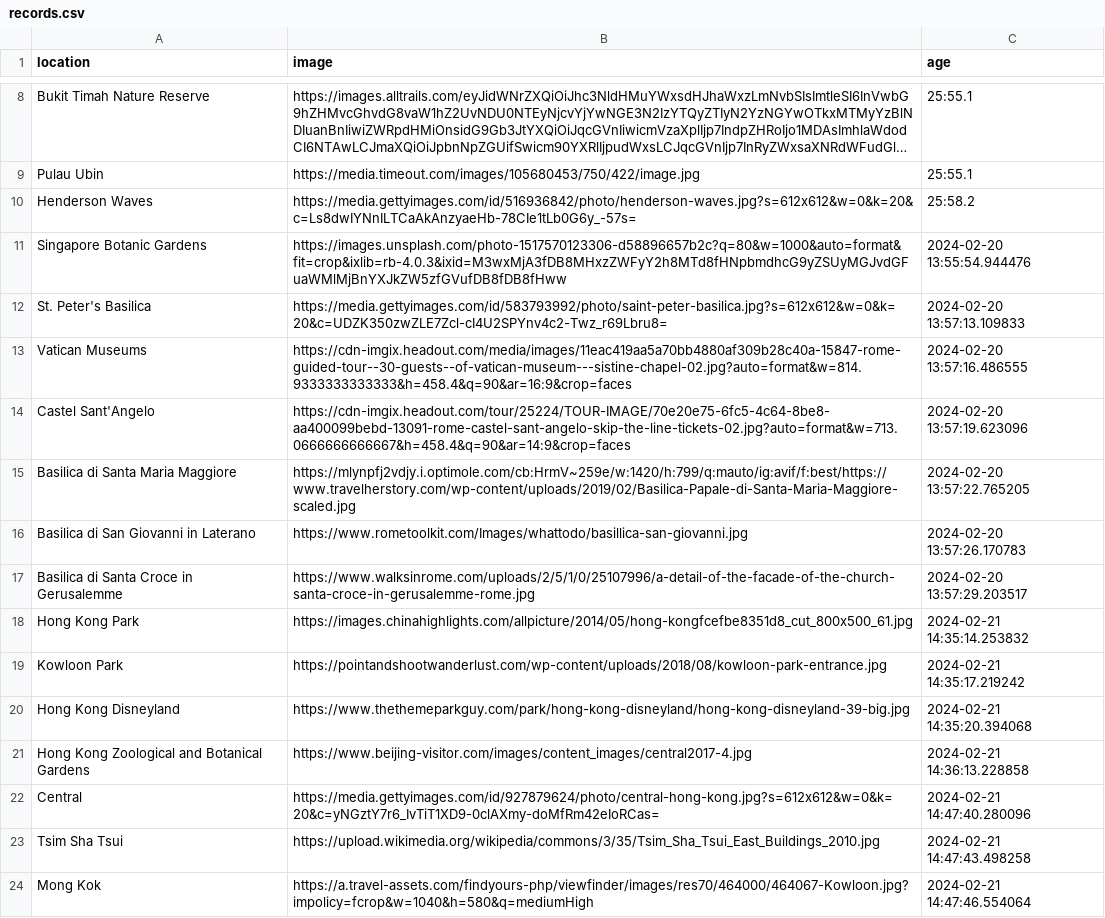
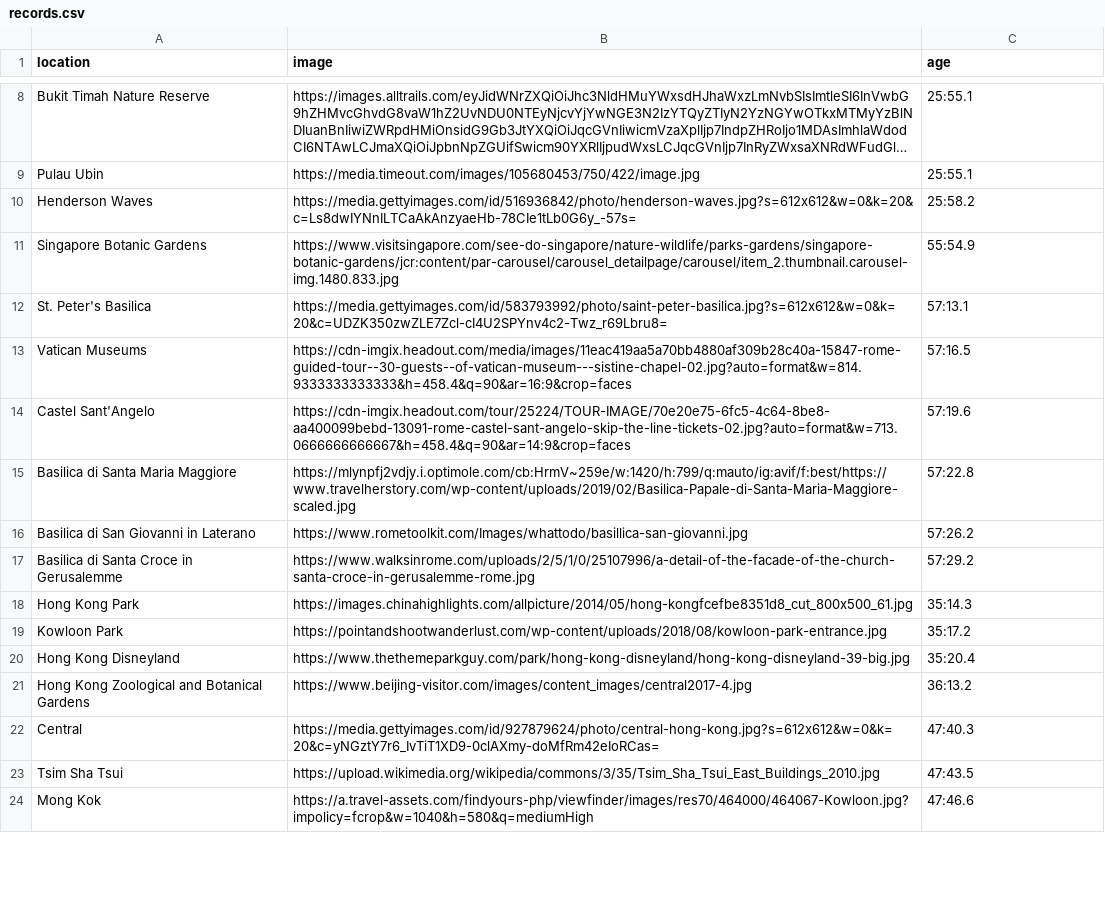
Before and after one commit to leizafroilan/streamlit-devs, a CSV file: travel_ai_app/files/records.csv, drawn as a sheet; only a part is shown, gaps mark what is left out; long unchanged cells end in …; the diff covers the shown part only.

```diff
--- a/travel_ai_app/files/records.csv
+++ b/travel_ai_app/files/records.csv
@@ -10,15 +10,15 @@ Pulau Ubin,https://media.timeout.com/images/105680453/750/422/image.jpg,25:55.1
 Henderson Waves,https://media.gettyimages.com/id/516936842/photo/henderson-waves.jpg?s=612x612&w=0&k=20&c=Ls8dwIYNnILTCaAkAnzyaeHb-78CIe1tLb0G6y_-57s=,25:58.2
-Singapore Botanic Gardens,https://images.unsplash.com/photo-1517570123306-d58896657b2c?q=80&w=1000&auto=format&fit=crop&ixlib=rb-4.0.3&ixid=M3wxMjA3fDB8MHxzZWFyY2h8MTd8fHNpbmdhcG9yZSUyMGJvdGFuaWMlMjBnYXJkZW5zfGVufDB8fDB8fHww,2024-02-20 13:55:54.944476
-St. Peter's Basilica,https://media.gettyimages.com/id/583793992/photo/saint-peter-basilica.jpg?s=612x612&w=0&k=20&c=UDZK350zwZLE7Zcl-cI4U2SPYnv4c2-Twz_r69Lbru8=,2024-02-20 13:57:13.109833
-Vatican Museums,https://cdn-imgix.headout.com/media/images/11eac419aa5a70bb4880af309b28c40a-15847-rome-guided-tour--30-guests--of-vatican-museum---sistine-chapel-02.jpg?auto=format&w=814.9333333333333&h=458.4&q=90&ar=16:9&crop=faces,2024-02-20 13:57:16.486555
-Castel Sant'Angelo,https://cdn-imgix.headout.com/tour/25224/TOUR-IMAGE/70e20e75-6fc5-4c64-8be8-aa400099bebd-13091-rome-castel-sant-angelo-skip-the-line-tickets-02.jpg?auto=format&w=713.0666666666667&h=458.4&q=90&ar=14:9&crop=faces,2024-02-20 13:57:19.623096
-Basilica di Santa Maria Maggiore,https://mlynpfj2vdjy.i.optimole.com/cb:HrmV~259e/w:1420/h:799/q:mauto/ig:avif/f:best/https://www.travelherstory.com/wp-content/uploads/2019/02/Basilica-Papale-di-Santa-Maria-Maggiore-scaled.jpg,2024-02-20 13:57:22.765205
-Basilica di San Giovanni in Laterano,https://www.rometoolkit.com/Images/whattodo/basillica-san-giovanni.jpg,2024-02-20 13:57:26.170783
-Basilica di Santa Croce in Gerusalemme,https://www.walksinrome.com/uploads/2/5/1/0/25107996/a-detail-of-the-facade-of-the-church-santa-croce-in-gerusalemme-rome.jpg,2024-02-20 13:57:29.203517
-Hong Kong Park,https://images.chinahighlights.com/allpicture/2014/05/hong-kongfcefbe8351d8_cut_800x500_61.jpg,2024-02-21 14:35:14.253832
-Kowloon Park,https://pointandshootwanderlust.com/wp-content/uploads/2018/08/kowloon-park-entrance.jpg,2024-02-21 14:35:17.219242
-Hong Kong Disneyland,https://www.thethemeparkguy.com/park/hong-kong-disneyland/hong-kong-disneyland-39-big.jpg,2024-02-21 14:35:20.394068
-Hong Kong Zoological and Botanical Gardens,https://www.beijing-visitor.com/images/content_images/central2017-4.jpg,2024-02-21 14:36:13.228858
-Central,https://media.gettyimages.com/id/927879624/photo/central-hong-kong.jpg?s=612x612&w=0&k=20&c=yNGztY7r6_IvTiT1XD9-0clAXmy-doMfRm42eIoRCas=,2024-02-21 14:47:40.280096
-Tsim Sha Tsui,https://upload.wikimedia.org/wikipedia/commons/3/35/Tsim_Sha_Tsui_East_Buildings_2010.jpg,2024-02-21 14:47:43.498258
-Mong Kok,https://a.travel-assets.com/findyours-php/viewfinder/images/res70/464000/464067-Kowloon.jpg?impolicy=fcrop&w=1040&h=580&q=mediumHigh,2024-02-21 14:47:46.554064
+Singapore Botanic Gardens,https://www.visitsingapore.com/see-do-singapore/nature-wildlife/parks-gardens/singapore-botanic-gardens/jcr:content/par-carousel/carousel_detailpage/carousel/item_2.thumbnail.carousel-img.1480.833.jpg,55:54.9
+St. Peter's Basilica,https://media.gettyimages.com/id/583793992/photo/saint-peter-basilica.jpg?s=612x612&w=0&k=20&c=UDZK350zwZLE7Zcl-cI4U2SPYnv4c2-Twz_r69Lbru8=,57:13.1
+Vatican Museums,https://cdn-imgix.headout.com/media/images/11eac419aa5a70bb4880af309b28c40a-15847-rome-guided-tour--30-guests--of-vatican-museum---sistine-chapel-02.jpg?auto=format&w=814.9333333333333&h=458.4&q=90&ar=16:9&crop=faces,57:16.5
+Castel Sant'Angelo,https://cdn-imgix.headout.com/tour/25224/TOUR-IMAGE/70e20e75-6fc5-4c64-8be8-aa400099bebd-13091-rome-castel-sant-angelo-skip-the-line-tickets-02.jpg?auto=format&w=713.0666666666667&h=458.4&q=90&ar=14:9&crop=faces,57:19.6
+Basilica di Santa Maria Maggiore,https://mlynpfj2vdjy.i.optimole.com/cb:HrmV~259e/w:1420/h:799/q:mauto/ig:avif/f:best/https://www.travelherstory.com/wp-content/uploads/2019/02/Basilica-Papale-di-Santa-Maria-Maggiore-scaled.jpg,57:22.8
+Basilica di San Giovanni in Laterano,https://www.rometoolkit.com/Images/whattodo/basillica-san-giovanni.jpg,57:26.2
+Basilica di Santa Croce in Gerusalemme,https://www.walksinrome.com/uploads/2/5/1/0/25107996/a-detail-of-the-facade-of-the-church-santa-croce-in-gerusalemme-rome.jpg,57:29.2
+Hong Kong Park,https://images.chinahighlights.com/allpicture/2014/05/hong-kongfcefbe8351d8_cut_800x500_61.jpg,35:14.3
+Kowloon Park,https://pointandshootwanderlust.com/wp-content/uploads/2018/08/kowloon-park-entrance.jpg,35:17.2
+Hong Kong Disneyland,https://www.thethemeparkguy.com/park/hong-kong-disneyland/hong-kong-disneyland-39-big.jpg,35:20.4
+Hong Kong Zoological and Botanical Gardens,https://www.beijing-visitor.com/images/content_images/central2017-4.jpg,36:13.2
+Central,https://media.gettyimages.com/id/927879624/photo/central-hong-kong.jpg?s=612x612&w=0&k=20&c=yNGztY7r6_IvTiT1XD9-0clAXmy-doMfRm42eIoRCas=,47:40.3
+Tsim Sha Tsui,https://upload.wikimedia.org/wikipedia/commons/3/35/Tsim_Sha_Tsui_East_Buildings_2010.jpg,47:43.5
+Mong Kok,https://a.travel-assets.com/findyours-php/viewfinder/images/res70/464000/464067-Kowloon.jpg?impolicy=fcrop&w=1040&h=580&q=mediumHigh,47:46.6
```
Also changed, not shown: 41 added rows and 36 edited cells elsewhere in this file, 9 other files.
